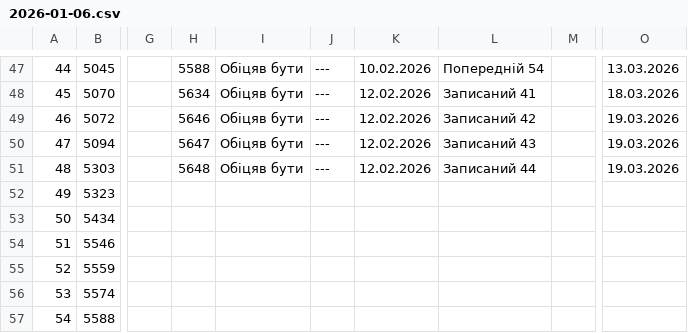
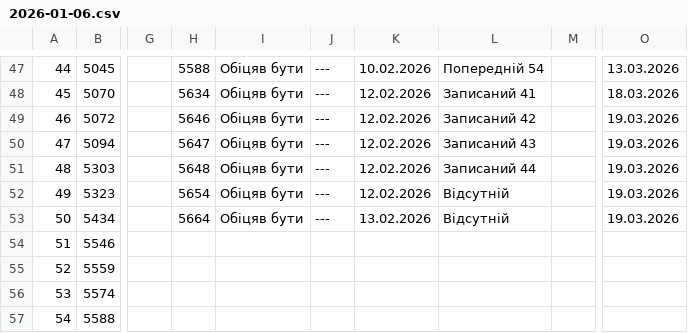
Before and after one commit to zbstof/vlk-zakrevskoho, a CSV file: daily_sheets_cache/2026-01-06.csv, drawn as a sheet; only a part is shown, gaps mark what is left out; the diff names each change by its address in the sheet, - before the commit and + after, or states it on an @@ line.

```diff
--- a/daily_sheets_cache/2026-01-06.csv
+++ b/daily_sheets_cache/2026-01-06.csv
-H52: (empty)
+H52: 5654
-I52:I53: (empty)
+I52:I53: Обіцяв бути
-J52:J53: (empty)
+J52:J53: ---
-K52: (empty)
+K52: 12.02.2026
-L52:L53: (empty)
+L52:L53: Відсутній
-O52:O53: (empty)
+O52:O53: 19.03.2026
-H53: (empty)
+H53: 5664
-K53: (empty)
+K53: 13.02.2026
```
